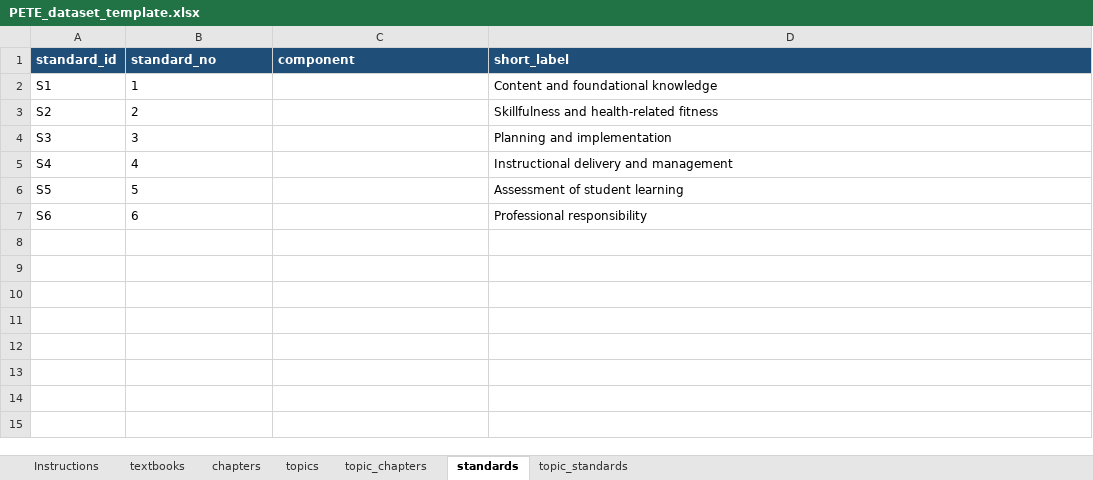
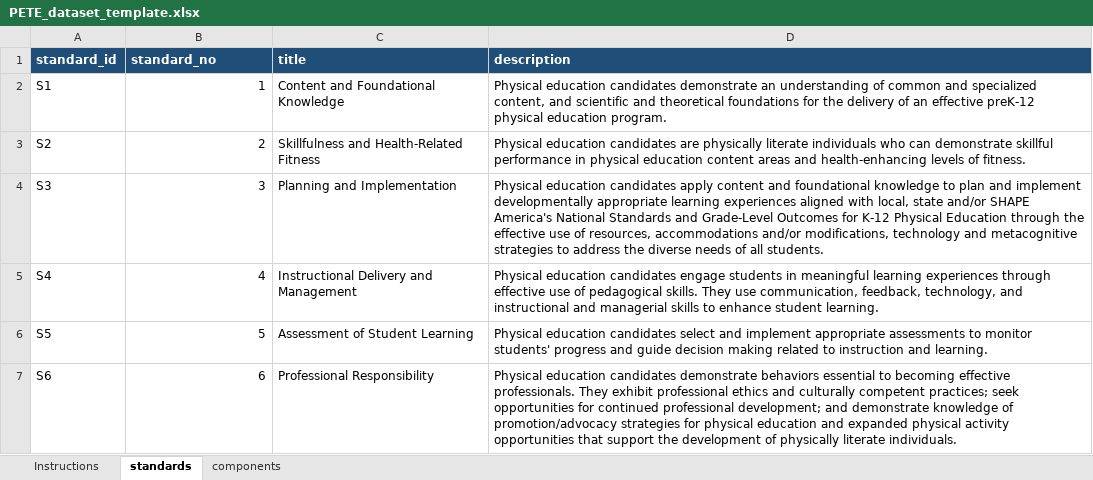
Before and after one commit to Yongjin-L/PETE-Curriculum-Mapper, an Excel workbook: dataset/PETE_dataset_template.xlsx, sheet standards, drawn as a sheet; values as stored, in another font and other column widths than the file's, no borders; conditional formats not drawn; the diff names each change by its address in the sheet, - before the commit and + after, or states it on an @@ line.

```diff
--- a/dataset/PETE_dataset_template.xlsx (sheet standards)
+++ b/dataset/PETE_dataset_template.xlsx (sheet standards)
-sheet tab: chapters
+sheet tab: components
-sheet tab: textbooks
-sheet tab: topics
-sheet tab: topic_chapters
-sheet tab: topic_standards
@@ sheet tab order changed: Instructions | standards | components @@
-C1: component
+C1: title
-D1: short_label
+D1: description
-B2:B7 alignment: left
+B2:B7 alignment: right
-C2 (title): (empty)
+C2 (title): Content and Foundational Knowledge
-D2 (description): Content and foundational knowledge
+D2 (description): Physical education candidates demonstrate an understanding of common and specialized content, and scientific and theoretical foundations for the delivery of an effective preK-12 physical education program.
-C3 (title): (empty)
+C3 (title): Skillfulness and Health-Related Fitness
-D3 (description): Skillfulness and health-related fitness
+D3 (description): Physical education candidates are physically literate individuals who can demonstrate skillful performance in physical education content areas and health-enhancing levels of fitness.
-C4 (title): (empty)
+C4 (title): Planning and Implementation
-D4 (description): Planning and implementation
+D4 (description): Physical education candidates apply content and foundational knowledge to plan and implement developmentally appropriate learning experiences aligned with local, state and/or SHAPE America's National Standards and Grade-Level Outcomes for K-12 Physical Education through the effective use of resources, accommodations and/or modifications, technology and metacognitive strategies to address the diverse needs of all students.
-C5 (title): (empty)
+C5 (title): Instructional Delivery and Management
-D5 (description): Instructional delivery and management
+D5 (description): Physical education candidates engage students in meaningful learning experiences through effective use of pedagogical skills. They use communication, feedback, technology, and instructional and managerial skills to enhance student learning.
-C6 (title): (empty)
+C6 (title): Assessment of Student Learning
-D6 (description): Assessment of student learning
+D6 (description): Physical education candidates select and implement appropriate assessments to monitor students' progress and guide decision making related to instruction and learning.
-C7 (title): (empty)
+C7 (title): Professional Responsibility
-D7 (description): Professional responsibility
+D7 (description): Physical education candidates demonstrate behaviors essential to becoming effective professionals. They exhibit professional ethics and culturally competent practices; seek opportunities for continued professional development; and demonstrate knowledge of promotion/advocacy strategies for physical education and expanded physical activity opportunities that support the development of physically literate individuals.
```
Also changed, not shown: sheet components, sheet Instructions, 34 other files.
